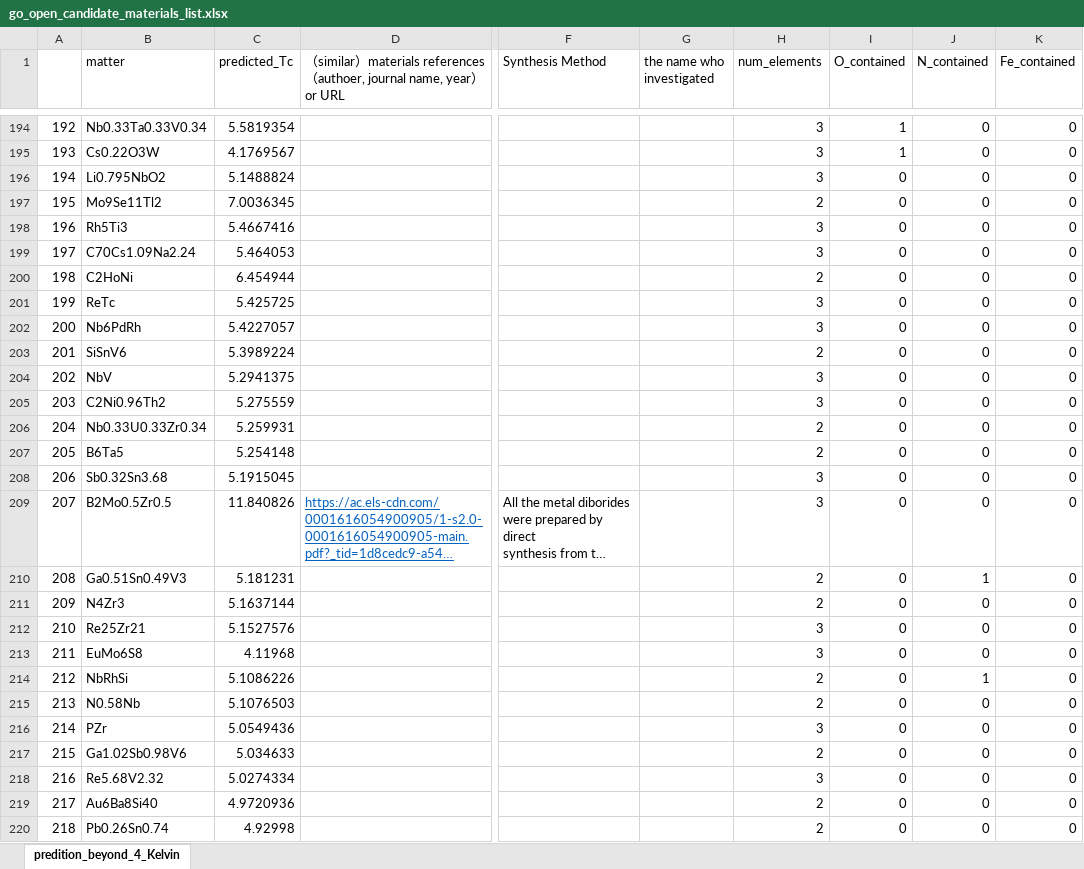
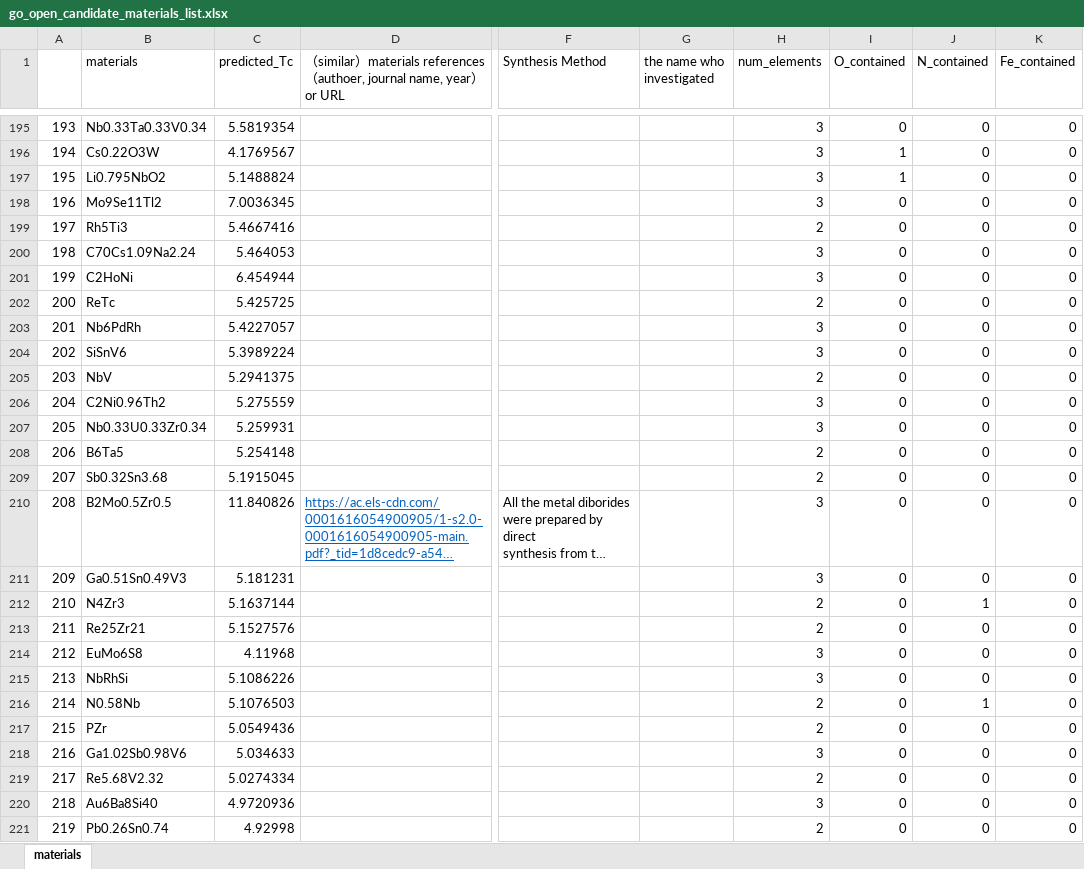
Before and after one commit to tomo835g/Deep-Learning-to-find-Superconductors, an Excel workbook: go_open_candidate_materials_list.xlsx, sheet materials, drawn as a sheet; only a part is shown, gaps mark what is left out; long unchanged cells end in …; values as stored, in another font and other column widths than the file's, no borders; addresses are those after the commit; the diff covers the shown part only; the diff names each change by its address in the sheet, - before the commit and + after, or states it on an @@ line.

```diff
--- a/go_open_candidate_materials_list.xlsx (sheet materials)
+++ b/go_open_candidate_materials_list.xlsx (sheet materials)
-sheet tab: predition_beyond_4_Kelvin
+sheet tab: materials
-B1: matter
+B1: materials
@@ column A renumbered from row 26 down @@
-I195 (O_contained): 1
+I195 (O_contained): 0
-I197 (O_contained): 0
+I197 (O_contained): 1
-H198 (num_elements): 2
+H198 (num_elements): 3
-H199 (num_elements): 3
+H199 (num_elements): 2
-H201 (num_elements): 2
+H201 (num_elements): 3
-H202 (num_elements): 3
+H202 (num_elements): 2
-H204 (num_elements): 2
+H204 (num_elements): 3
-H205 (num_elements): 3
+H205 (num_elements): 2
-H207 (num_elements): 2
+H207 (num_elements): 3
-H209 (num_elements): 3
+H209 (num_elements): 2
-H211 (num_elements): 2
+H211 (num_elements): 3
-J211 (N_contained): 1
+J211 (N_contained): 0
-J212 (N_contained): 0
+J212 (N_contained): 1
-H213 (num_elements): 3
+H213 (num_elements): 2
-H215 (num_elements): 2
+H215 (num_elements): 3
-J215 (N_contained): 1
+J215 (N_contained): 0
-J216 (N_contained): 0
+J216 (N_contained): 1
-H217 (num_elements): 3
+H217 (num_elements): 2
-H218 (num_elements): 2
+H218 (num_elements): 3
-H219 (num_elements): 3
+H219 (num_elements): 2
-H220 (num_elements): 2
+H220 (num_elements): 3
```
Also changed, not shown: 1 added row, 716 edited cells and cell formats elsewhere in this sheet.
